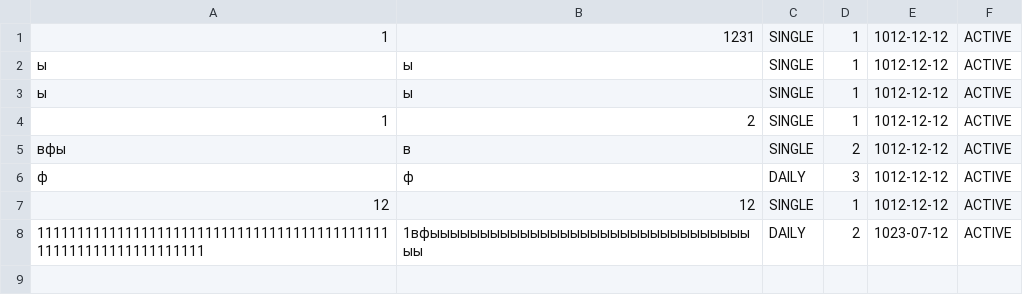
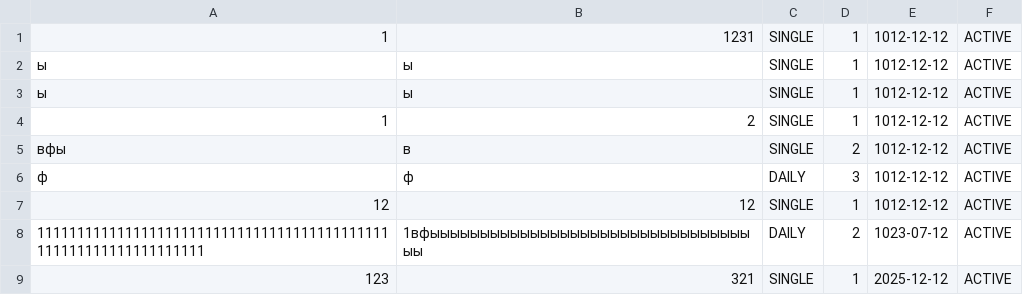
Before and after one commit to Pabloidd/TaskMaster, a CSV file: tasks.csv, drawn as a sheet.

```diff
--- a/tasks.csv
+++ b/tasks.csv
@@ -8 +8,2 @@
 11111111111111111111111111111111111111111111111111111111111111111,1вфыыыыыыыыыыыыыыыыыыыыыыыыыыыыыыыыыы,DAILY,2,1023-07-12,ACTIVE
+123,321,SINGLE,1,2025-12-12,ACTIVE
```
Also changed, not shown: 1 other file.
